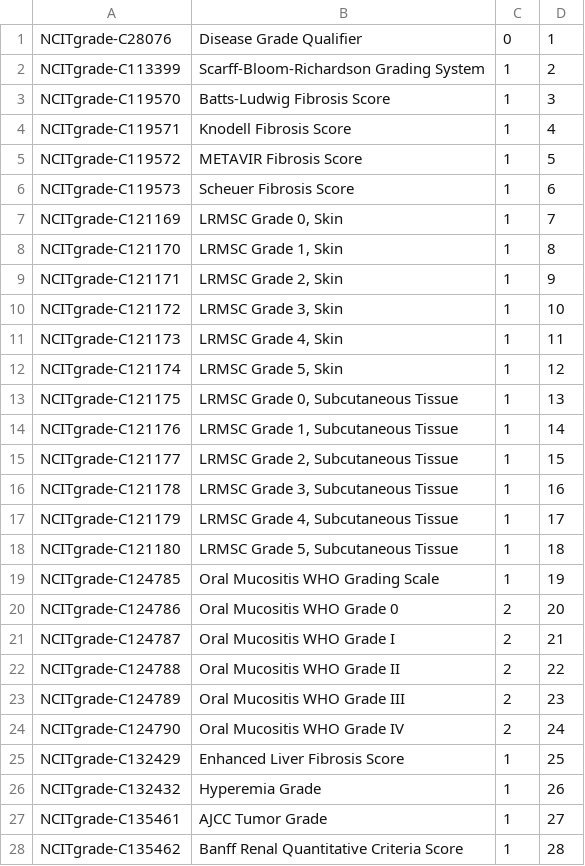
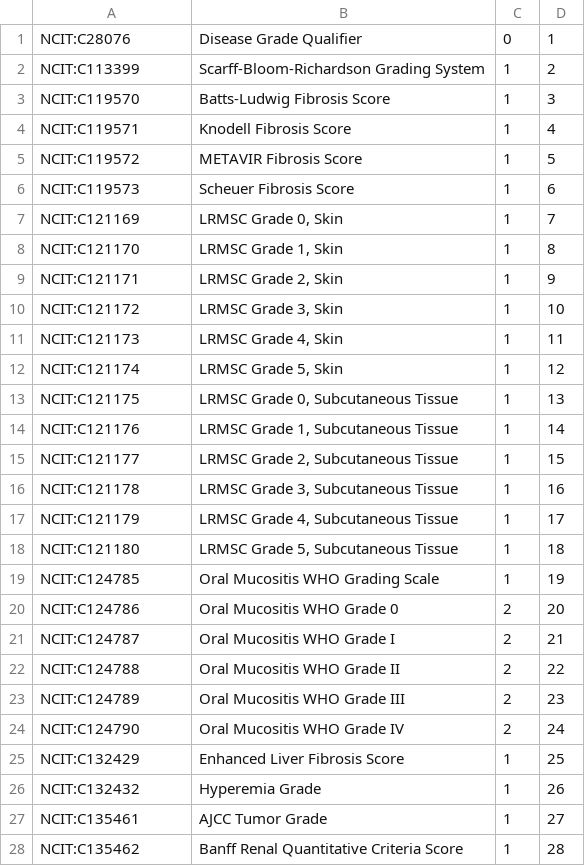
Before and after one commit to progenetix/bycon, a TSV file: byconeer/rsrc/NCITgrade/numbered-hierarchies.tsv, drawn as a sheet; only a part is shown; the diff covers the shown part only.

```diff
--- a/byconeer/rsrc/NCITgrade/numbered-hierarchies.tsv
+++ b/byconeer/rsrc/NCITgrade/numbered-hierarchies.tsv
@@ -1,28 +1,28 @@
-NCITgrade-C28076	Disease Grade Qualifier	0	1	
-NCITgrade-C113399	Scarff-Bloom-Richardson Grading System	1	2	
-NCITgrade-C119570	Batts-Ludwig Fibrosis Score	1	3	
-NCITgrade-C119571	Knodell Fibrosis Score	1	4	
-NCITgrade-C119572	METAVIR Fibrosis Score	1	5	
-NCITgrade-C119573	Scheuer Fibrosis Score	1	6	
-NCITgrade-C121169	LRMSC Grade 0, Skin	1	7	
-NCITgrade-C121170	LRMSC Grade 1, Skin	1	8	
-NCITgrade-C121171	LRMSC Grade 2, Skin	1	9	
-NCITgrade-C121172	LRMSC Grade 3, Skin	1	10	
-NCITgrade-C121173	LRMSC Grade 4, Skin	1	11	
-NCITgrade-C121174	LRMSC Grade 5, Skin	1	12	
-NCITgrade-C121175	LRMSC Grade 0, Subcutaneous Tissue	1	13	
-NCITgrade-C121176	LRMSC Grade 1, Subcutaneous Tissue	1	14	
-NCITgrade-C121177	LRMSC Grade 2, Subcutaneous Tissue	1	15	
-NCITgrade-C121178	LRMSC Grade 3, Subcutaneous Tissue	1	16	
-NCITgrade-C121179	LRMSC Grade 4, Subcutaneous Tissue	1	17	
-NCITgrade-C121180	LRMSC Grade 5, Subcutaneous Tissue	1	18	
-NCITgrade-C124785	Oral Mucositis WHO Grading Scale	1	19	
-NCITgrade-C124786	Oral Mucositis WHO Grade 0	2	20	
-NCITgrade-C124787	Oral Mucositis WHO Grade I	2	21	
-NCITgrade-C124788	Oral Mucositis WHO Grade II	2	22	
-NCITgrade-C124789	Oral Mucositis WHO Grade III	2	23	
-NCITgrade-C124790	Oral Mucositis WHO Grade IV	2	24	
-NCITgrade-C132429	Enhanced Liver Fibrosis Score	1	25	
-NCITgrade-C132432	Hyperemia Grade	1	26	
-NCITgrade-C135461	AJCC Tumor Grade	1	27	
-NCITgrade-C135462	Banff Renal Quantitative Criteria Score	1	28	
+NCIT:C28076	Disease Grade Qualifier	0	1	
+NCIT:C113399	Scarff-Bloom-Richardson Grading System	1	2	
+NCIT:C119570	Batts-Ludwig Fibrosis Score	1	3	
+NCIT:C119571	Knodell Fibrosis Score	1	4	
+NCIT:C119572	METAVIR Fibrosis Score	1	5	
+NCIT:C119573	Scheuer Fibrosis Score	1	6	
+NCIT:C121169	LRMSC Grade 0, Skin	1	7	
+NCIT:C121170	LRMSC Grade 1, Skin	1	8	
+NCIT:C121171	LRMSC Grade 2, Skin	1	9	
+NCIT:C121172	LRMSC Grade 3, Skin	1	10	
+NCIT:C121173	LRMSC Grade 4, Skin	1	11	
+NCIT:C121174	LRMSC Grade 5, Skin	1	12	
+NCIT:C121175	LRMSC Grade 0, Subcutaneous Tissue	1	13	
+NCIT:C121176	LRMSC Grade 1, Subcutaneous Tissue	1	14	
+NCIT:C121177	LRMSC Grade 2, Subcutaneous Tissue	1	15	
+NCIT:C121178	LRMSC Grade 3, Subcutaneous Tissue	1	16	
+NCIT:C121179	LRMSC Grade 4, Subcutaneous Tissue	1	17	
+NCIT:C121180	LRMSC Grade 5, Subcutaneous Tissue	1	18	
+NCIT:C124785	Oral Mucositis WHO Grading Scale	1	19	
+NCIT:C124786	Oral Mucositis WHO Grade 0	2	20	
+NCIT:C124787	Oral Mucositis WHO Grade I	2	21	
+NCIT:C124788	Oral Mucositis WHO Grade II	2	22	
+NCIT:C124789	Oral Mucositis WHO Grade III	2	23	
+NCIT:C124790	Oral Mucositis WHO Grade IV	2	24	
+NCIT:C132429	Enhanced Liver Fibrosis Score	1	25	
+NCIT:C132432	Hyperemia Grade	1	26	
+NCIT:C135461	AJCC Tumor Grade	1	27	
+NCIT:C135462	Banff Renal Quantitative Criteria Score	1	28	
```
Also changed, not shown: 89 edited cells elsewhere in this file, byconeer/rsrc/EFO/numbered-hierarchies.tsv, byconeer/rsrc/EFOfus/numbered-hierarchies.tsv, 50 other files.
